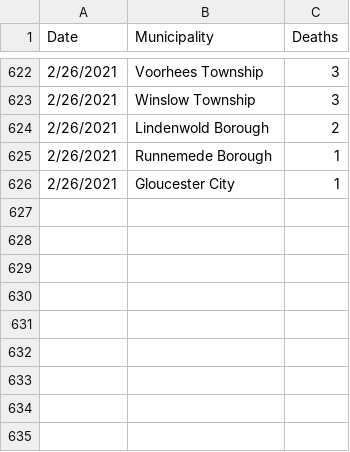
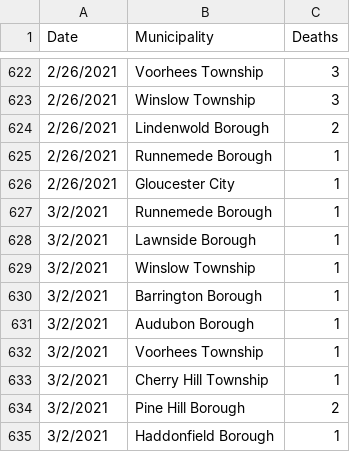
Before and after one commit to eloracm/camden-county-covid, a CSV file: new_deaths.csv, drawn as a sheet; only a part is shown, gaps mark what is left out; the diff names each change by its address in the sheet, - before the commit and + after, or states it on an @@ line.

```diff
--- a/new_deaths.csv
+++ b/new_deaths.csv
+row 627: 3/2/2021 | Runnemede Borough | 1
+row 628: 3/2/2021 | Lawnside Borough | 1
+row 629: 3/2/2021 | Winslow Township | 1
+row 630: 3/2/2021 | Barrington Borough | 1
+row 631: 3/2/2021 | Audubon Borough | 1
+row 632: 3/2/2021 | Voorhees Township | 1
+row 633: 3/2/2021 | Cherry Hill Township | 1
+row 634: 3/2/2021 | Pine Hill Borough | 2
+row 635: 3/2/2021 | Haddonfield Borough | 1
```
Also changed, not shown: new_cases.csv, total_confirmed.csv, 1 other file.
